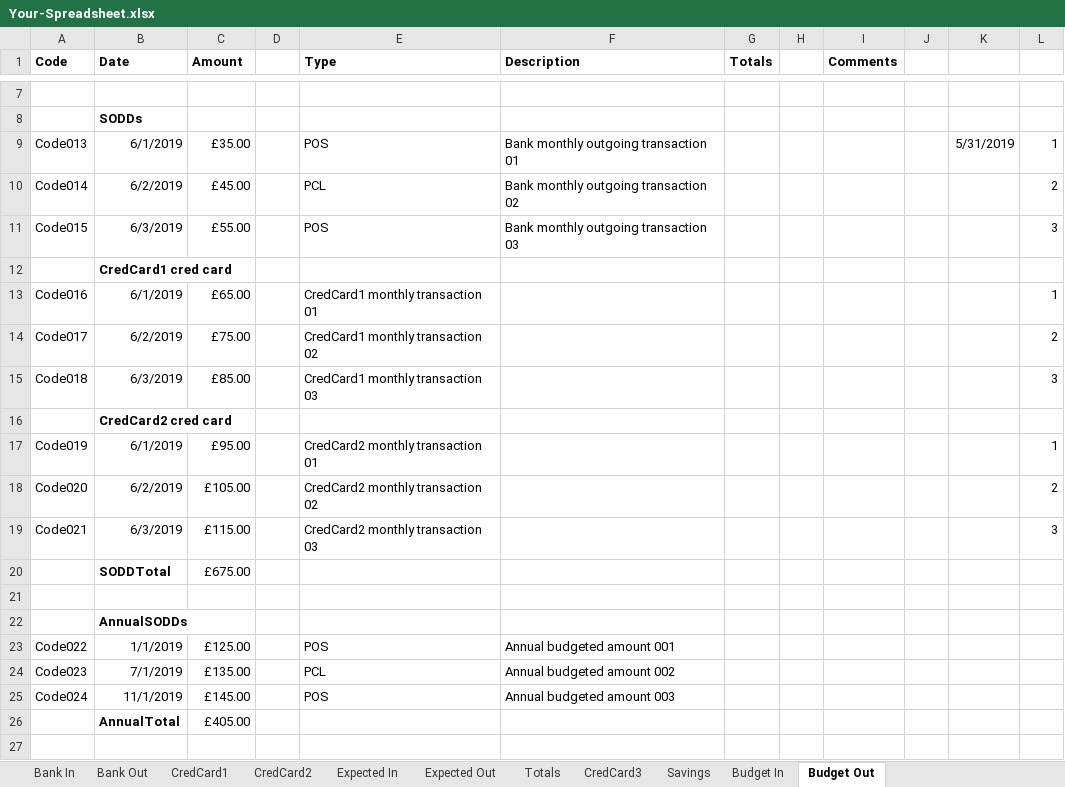
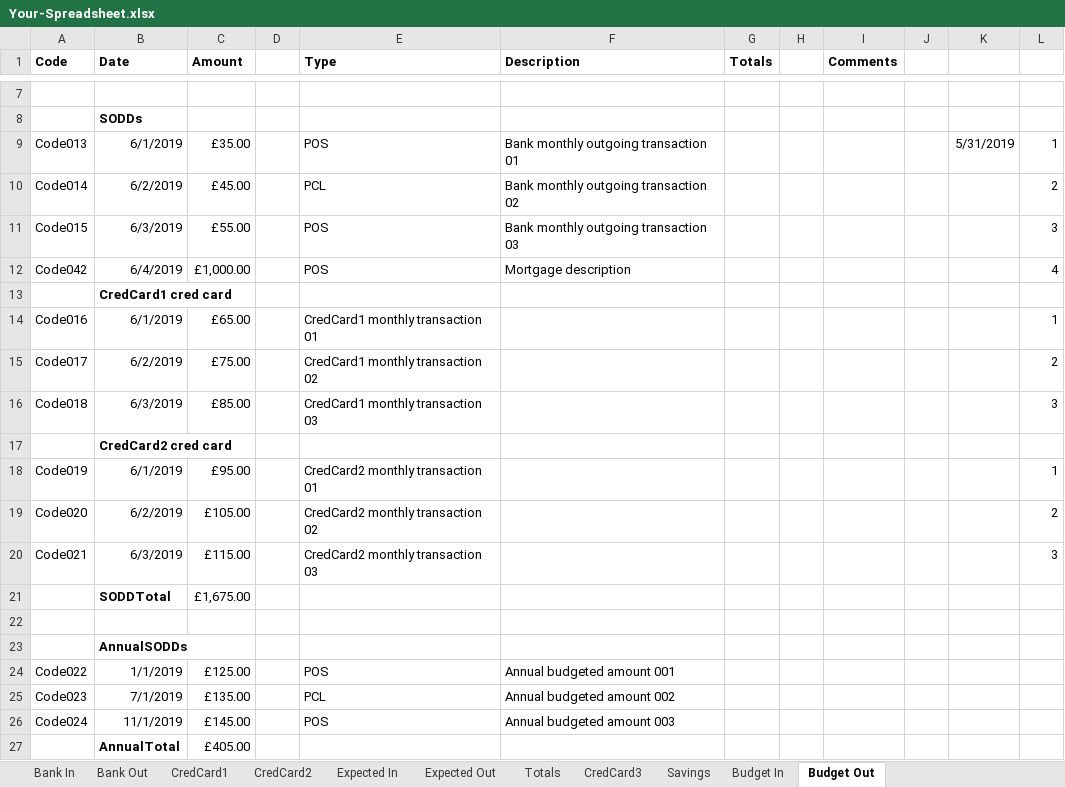
Before and after one commit to claresudbery/Reconciliate, an Excel workbook: reconciliation-samples/For debugging/Your-Spreadsheet.xlsx, sheet Budget Out, drawn as a sheet; only a part is shown, gaps mark what is left out; values as stored, in another font and other column widths than the file's, no borders; addresses are those after the commit; the diff names each change by its address in the sheet, - before the commit and + after, or states it on an @@ line.

Commit message:
Added mortgage rows to Budget Out and Bank Out sheets in sample spreadsheet

```diff
--- a/reconciliation-samples/For debugging/Your-Spreadsheet.xlsx (sheet Budget Out)
+++ b/reconciliation-samples/For debugging/Your-Spreadsheet.xlsx (sheet Budget Out)
+row 12: Code042 | 6/4/2019 | £1,000.00 |  | POS | Mortgage description |  |  |  |  |  | 4
-C21 (Amount): £675.00
+C21 (Amount): £1,675.00
```
Also changed, not shown: sheet Bank Out, formulas that keep their value.
